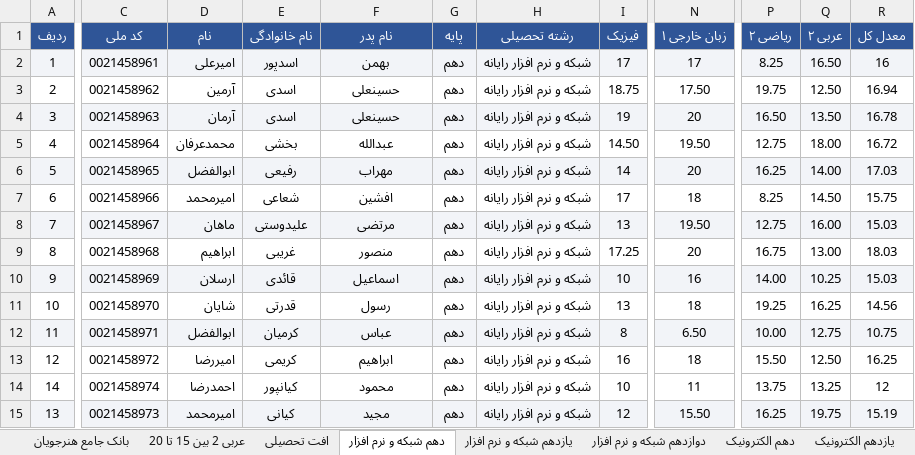
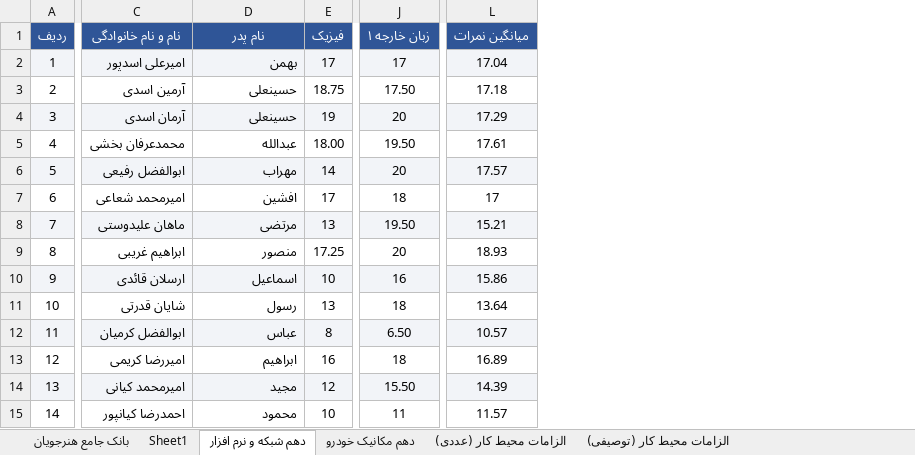
Before and after one commit to alifa329/test, an Excel workbook: Student.xlsx, sheet دهم شبکه و نرم افزار, drawn as a sheet; only a part is shown, gaps mark what is left out; values as stored, in another font and other column widths than the file's, no borders; removed rows and columns are numbered as before the commit, all else as after; the diff names each change by its address in the sheet, - before the commit and + after, or states it on an @@ line.

```diff
--- a/Student.xlsx (sheet دهم شبکه و نرم افزار)
+++ b/Student.xlsx (sheet دهم شبکه و نرم افزار)
-sheet tab: عربی 2 بین 15 تا 20
-sheet tab: افت تحصیلی
-sheet tab: یازدهم شبکه و نرم افزار
-sheet tab: دوازدهم شبکه و نرم افزار
-sheet tab: دهم الکترونیک
-sheet tab: یازدهم الکترونیک
-column C (کد ملی), rows 2-14: 0021458961 | 0021458962 | 0021458963 | 0021458964 | 0021458965 | 0021458966 | 0021458967 | 0021458968 | 0021458969 | 0021458970 | 0021458971 | 0021458972 | 0021458974
-column D (نام), rows 2-14: امیرعلی | آرمین | آرمان | محمدعرفان | ابوالفضل | امیرمحمد | ماهان | ابراهیم | ارسلان | شایان | ابوالفضل | امیررضا | احمدرضا
-column E (نام خانوادگی), rows 2-14: اسدپور | اسدی | اسدی | بخشی | رفیعی | شعاعی | علیدوستی | غریبی | قائدی | قدرتی | کرمیان | کریمی | کیانپور
+column C (نام و نام خانوادگی), rows 2-13: امیرعلی اسدپور | آرمین اسدی | آرمان اسدی | محمدعرفان بخشی | ابوالفضل رفیعی | امیرمحمد شعاعی | ماهان علیدوستی | ابراهیم غریبی | ارسلان قائدی | شایان قدرتی | ابوالفضل کرمیان | امیررضا کریمی; row 15: احمدرضا کیانپور
-column G (پایه), rows 2-14: all دهم
-column H (رشته تحصیلی), rows 2-14: all شبکه و نرم افزار رایانه
-column P (ریاضی ۲), rows 2-14: 8.25 | 19.75 | 16.50 | 12.75 | 16.25 | 8.25 | 12.75 | 16.75 | 14.00 | 19.25 | 10.00 | 15.50 | 13.75
-column Q (عربی ۲), rows 2-14: 16.50 | 12.50 | 13.50 | 18.00 | 14.00 | 14.50 | 16.00 | 13.00 | 10.25 | 16.25 | 12.75 | 12.50 | 13.25
-column R (معدل کل), rows 2-14: 16 | 16.94 | 16.78 | 16.72 | 17.03 | 15.75 | 15.03 | 18.03 | 15.03 | 14.56 | 10.75 | 16.25 | 12
+column L (میانگین نمرات), rows 2-13: 17.04 | 17.18 | 17.29 | 17.61 | 17.57 | 17 | 15.21 | 18.93 | 15.86 | 13.64 | 10.57 | 16.89; row 15: 11.57
-J1: زبان خارجی ۱
+J1: زبان خارجه ۱
-D2:D13 alignment: center
+D2:D13 alignment: right
-E5 (فیزیک): 14.50
+E5 (فیزیک): 18.00
@@ row 15 moved to row 14: 13 @@
-D15 alignment: center
+D15 alignment: right
```
Also changed, not shown: sheet دهم مکانیک خودرو, sheet Sheet1, sheet بانک جامع هنرجویان, sheet الزامات محیط کار (عددی), sheet الزامات محیط کار (توصیفی), other sheet tabs, formulas that keep their value, charts or pictures, 2 other files.
